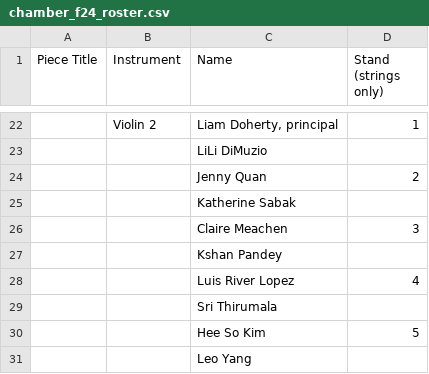
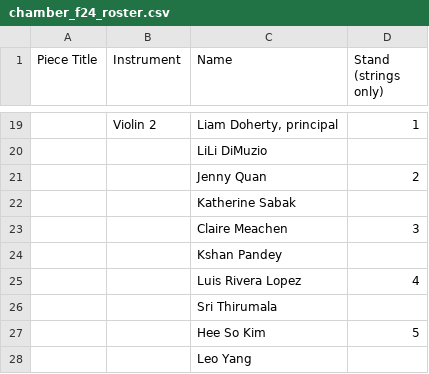
Before and after one commit to CMU-AUO/website, a CSV file: assets/rosters/chamber_f24_roster.csv, drawn as a sheet; only a part is shown, gaps mark what is left out; addresses are those after the commit; the diff covers the shown part only; the diff names each change by its address in the sheet, - before the commit and + after, or states it on an @@ line.

```diff
--- a/assets/rosters/chamber_f24_roster.csv
+++ b/assets/rosters/chamber_f24_roster.csv
-C25 (Name): Luis River Lopez
+C25 (Name): Luis Rivera Lopez
```
Also changed, not shown: 5 removed rows and 9 edited cells elsewhere in this file, assets/rosters/symphony_f24_roster.csv, 4 other files.
